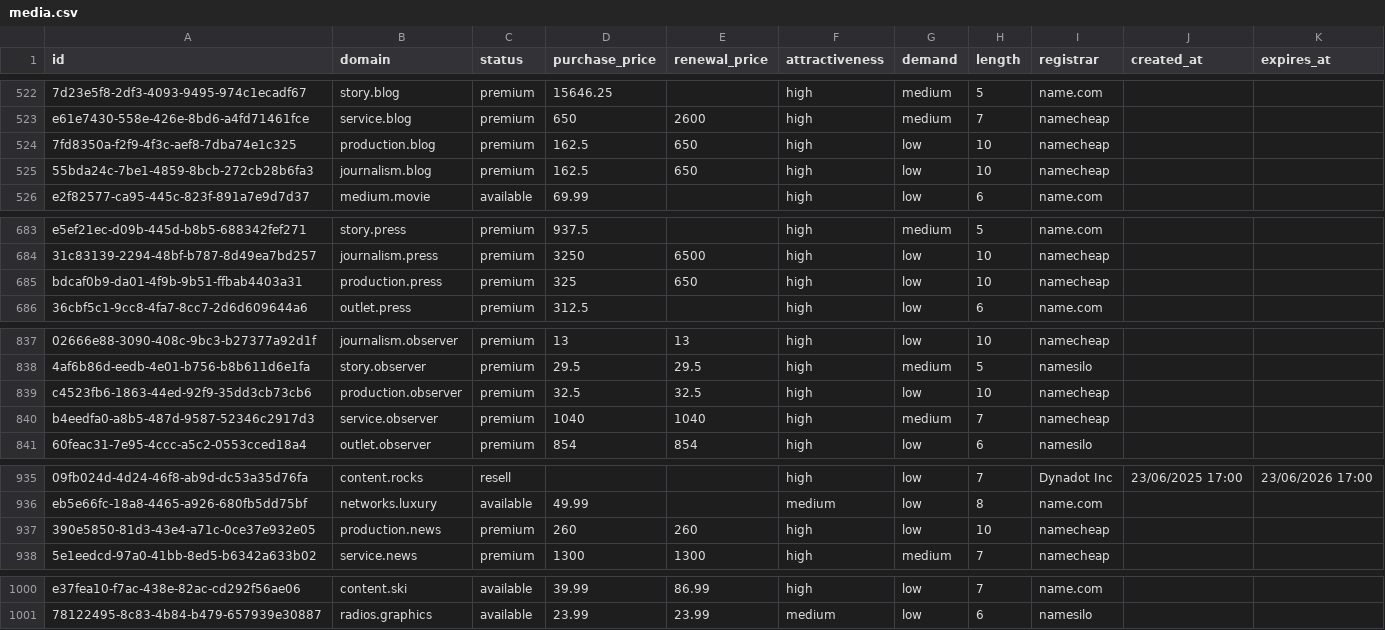
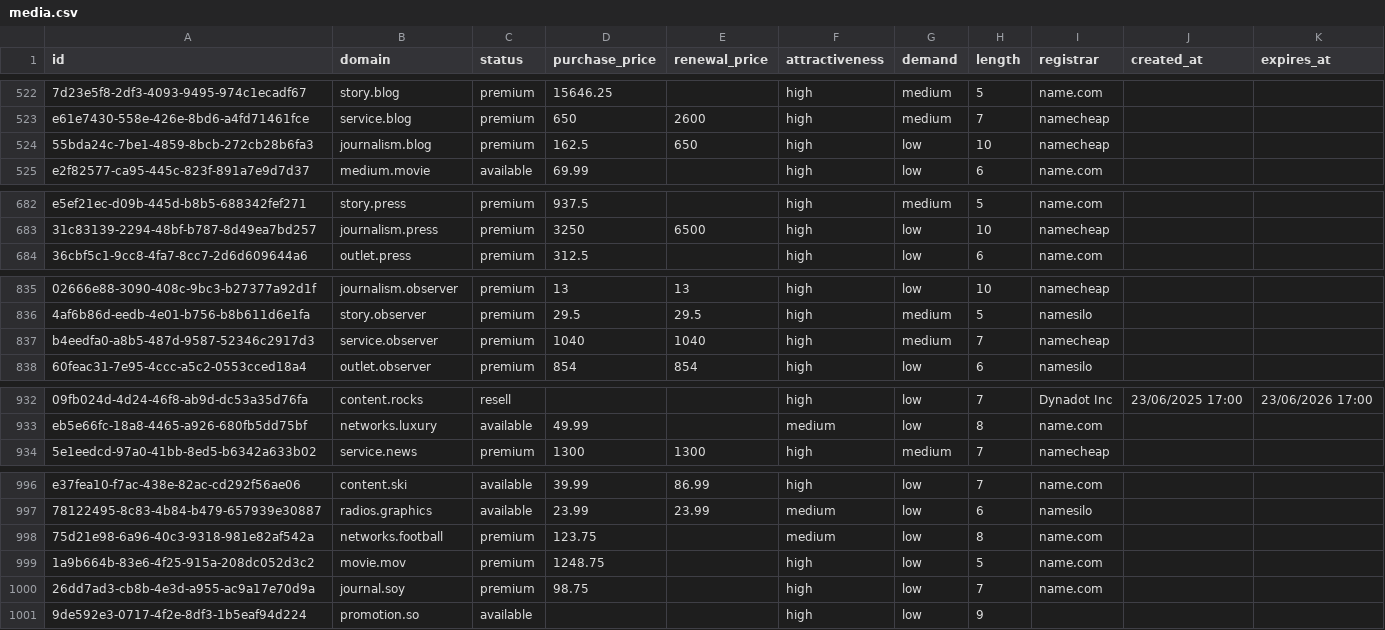
Before and after one commit to UniqueDomains/media-sector-oneword-domains, a CSV file: media.csv, drawn as a sheet; only a part is shown, gaps mark what is left out; removed rows and columns are numbered as before the commit, all else as after; the diff names each change by its address in the sheet, - before the commit and + after, or states it on an @@ line.

Commit message:
Domains update

```diff
--- a/media.csv
+++ b/media.csv
-row 524: 7fd8350a-f2f9-4f3c-aef8-7dba74e1c325 | production.blog | premium | 162.5 | 650 | high | low | 10 | namecheap
-row 685: bdcaf0b9-da01-4f9b-9b51-ffbab4403a31 | production.press | premium | 325 | 650 | high | low | 10 | namecheap
-row 839: c4523fb6-1863-44ed-92f9-35dd3cb73cb6 | production.observer | premium | 32.5 | 32.5 | high | low | 10 | namecheap
-row 937: 390e5850-81d3-43e4-a71c-0ce37e932e05 | production.news | premium | 260 | 260 | high | low | 10 | namecheap
+row 998: 75d21e98-6a96-40c3-9318-981e82af542a | networks.football | premium | 123.75 |  | medium | low | 8 | name.com
+row 999: 1a9b664b-83e6-4f25-915a-208dc052d3c2 | movie.mov | premium | 1248.75 |  | high | low | 5 | name.com
+row 1000: 26dd7ad3-cb8b-4e3d-a955-ac9a17e70d9a | journal.soy | premium | 98.75 |  | high | low | 7 | name.com
+row 1001: 9de592e3-0717-4f2e-8df3-1b5eaf94d224 | promotion.so | available |  |  | high | low | 9
```
Also changed, not shown: 3 other files.
